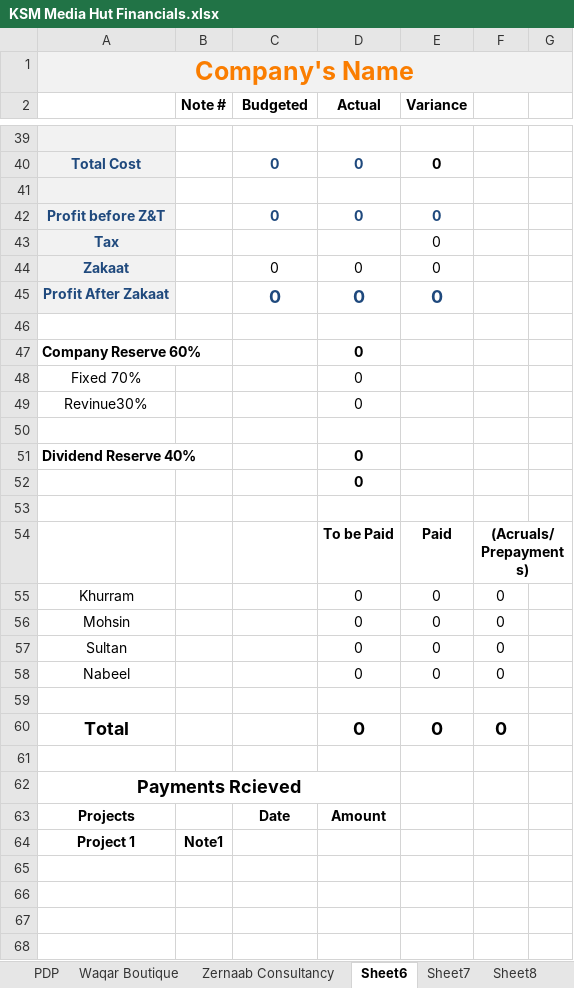
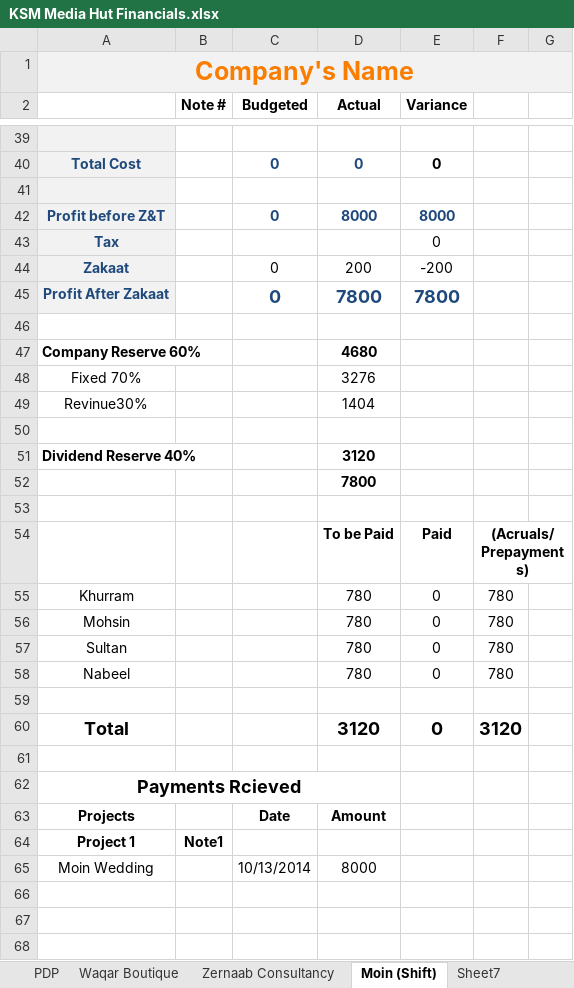
Before and after one commit to KSM-Photo/KSM, an Excel workbook: Financial Accounts/KSM Media Hut Financials.xlsx, sheet Moin (Shift), drawn as a sheet; only a part is shown, gaps mark what is left out; the shorter side is filled out with more unchanged rows; values as stored, in another font and other column widths than the file's, no borders; charts and pictures and conditional formats not drawn; the diff covers the shown part only; the diff names each change by its address in the sheet, - before the commit and + after, or states it on an @@ line.

```diff
--- a/Financial Accounts/KSM Media Hut Financials.xlsx (sheet Moin (Shift))
+++ b/Financial Accounts/KSM Media Hut Financials.xlsx (sheet Moin (Shift))
-sheet tab: Sheet6
+sheet tab: Moin (Shift)
-D42 (Actual): 0
+D42 (Actual): 8000
-E42 (Variance): 0
+E42 (Variance): 8000
-D44 (Actual): 0
+D44 (Actual): 200
-E44 (Variance): 0
+E44 (Variance): -200
-D45 (Actual): 0
+D45 (Actual): 7800
-E45 (Variance): 0
+E45 (Variance): 7800
-D47 (Actual): 0
+D47 (Actual): 4680
-D48 (Actual): 0
+D48 (Actual): 3276
-D49 (Actual): 0
+D49 (Actual): 1404
-D51 (Actual): 0
+D51 (Actual): 3120
-D52 (Actual): 0
+D52 (Actual): 7800
-D55:D58 (Actual): 0
+D55:D58 (Actual): 780
-F55:F58: 0
+F55:F58: 780
-D60 (Actual): 0
+D60 (Actual): 3120
-F60: 0
+F60: 3120
+row 65: Moin Wedding |  | 10/13/2014 | 8000
```
Also changed, not shown: 1 removed row and 6 edited cells elsewhere in this sheet, sheet Zernaab Consultancy, sheet Aggregate, sheet PDP, sheet Reserves, formulas that keep their value.
